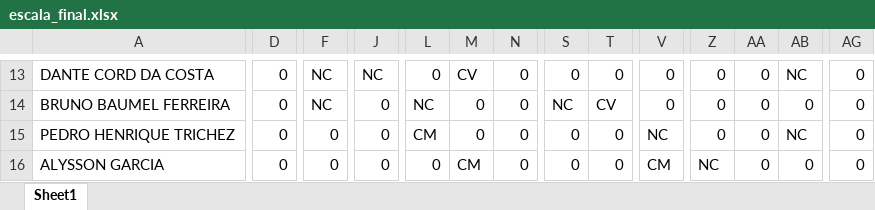
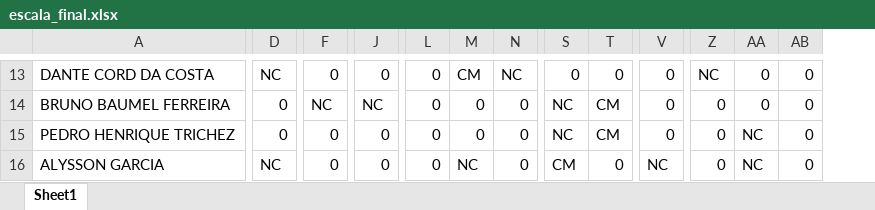
Before and after one commit to phtrichez/Projeto_escala_automatizada, an Excel workbook: data/output/escala_final.xlsx, sheet Sheet1, drawn as a sheet; only a part is shown, gaps mark what is left out; values as stored, in another font and other column widths than the file's, no borders; the diff covers the shown part only; the diff names each change by its address in the sheet, - before the commit and + after, or states it on an @@ line.

```diff
--- a/data/output/escala_final.xlsx (sheet Sheet1)
+++ b/data/output/escala_final.xlsx (sheet Sheet1)
-column AG, rows 13-16: all 0
-D13: 0
+D13: NC
-F13: NC
+F13: 0
-J13: NC
+J13: 0
-M13: CV
+M13: CM
-N13: 0
+N13: NC
-Z13: 0
+Z13: NC
-AB13: NC
+AB13: 0
-J14: 0
+J14: NC
-L14: NC
+L14: 0
-T14: CV
+T14: CM
-L15: CM
+L15: 0
-S15: 0
+S15: NC
-T15: 0
+T15: CM
-V15: NC
+V15: 0
-AA15:AA16: 0
+AA15:AA16: NC
-AB15: NC
+AB15: 0
-D16: 0
+D16: NC
-M16: CM
+M16: NC
-S16: 0
+S16: CM
-V16: CM
+V16: NC
-Z16: NC
+Z16: 0
```
Also changed, not shown: 208 edited cells elsewhere in this sheet, data/input/dados_completo_escala.xlsx.
